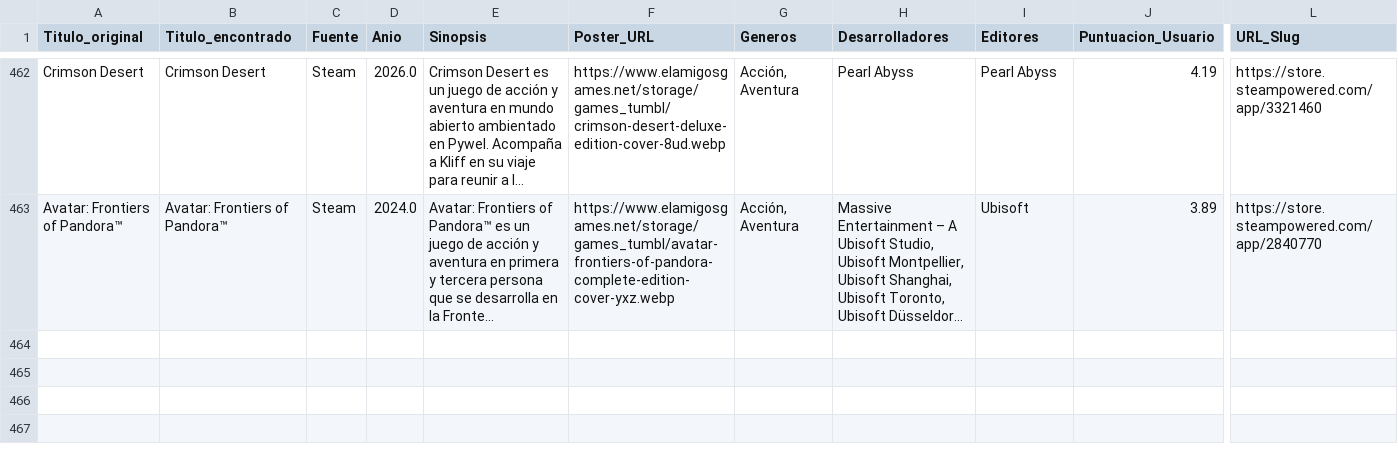
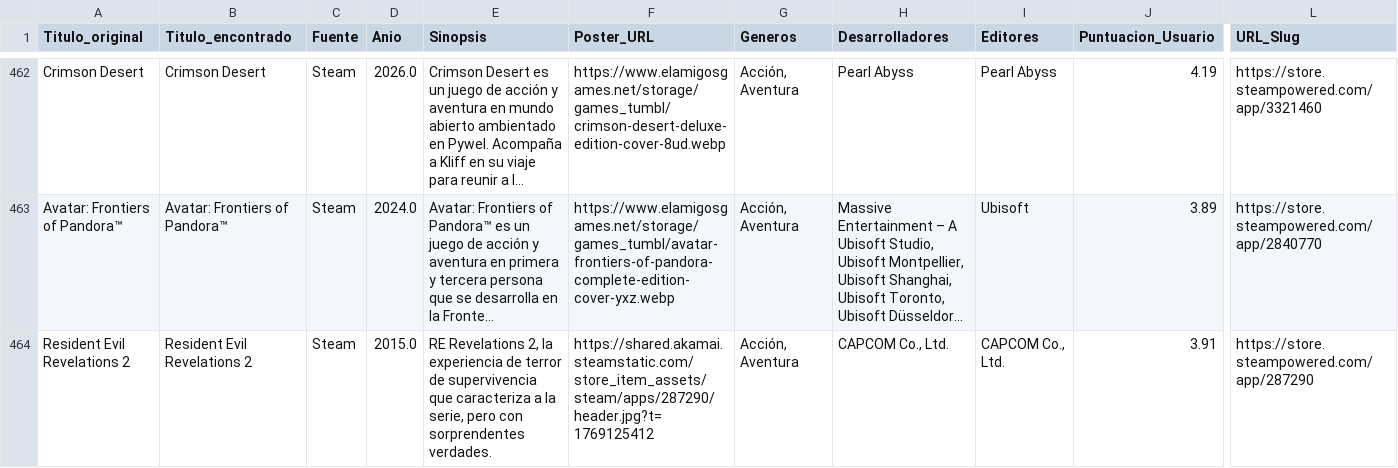
Before and after one commit to RazorXRD/Catalogo-Cloud-Rider, a CSV file: juegos_data.csv, drawn as a sheet; only a part is shown, gaps mark what is left out; long unchanged cells end in …; rows hold the shown columns only; the diff names each change by its address in the sheet, - before the commit and + after, or states it on an @@ line.

```diff
--- a/juegos_data.csv
+++ b/juegos_data.csv
+row 464: Resident Evil Revelations 2 | Resident Evil Revelations 2 | Steam | 2015.0 | RE Revelations 2, la experiencia de terror de supervivencia que caracteriza a la serie, pero con sorprendentes verdades. | https://shared.akamai.steamstatic.com/store_item_assets/steam/apps/287290/header.jpg?t=1769125412 | Acción, Aventura | CAPCOM Co., Ltd. | CAPCOM Co., Ltd. | 3.91 | https://store.steampowered.com/app/287290
```
Also changed, not shown: animados_data.csv, 1 other file.
